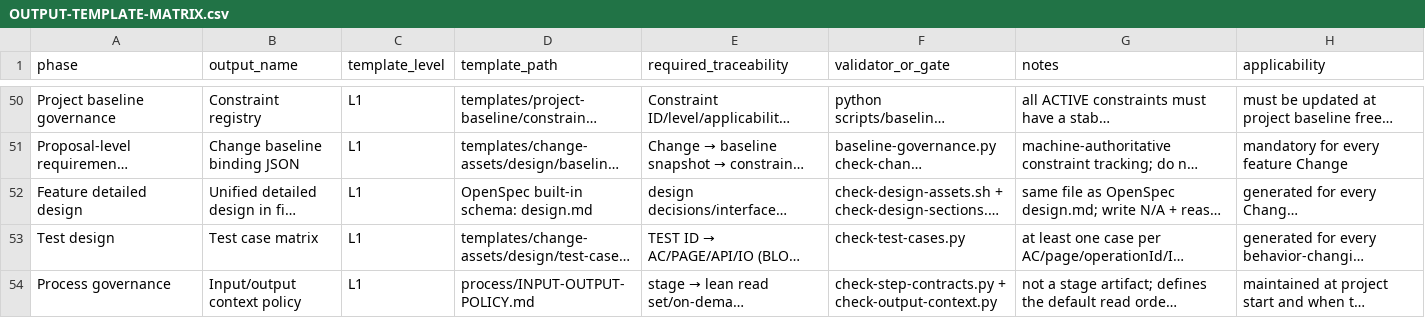
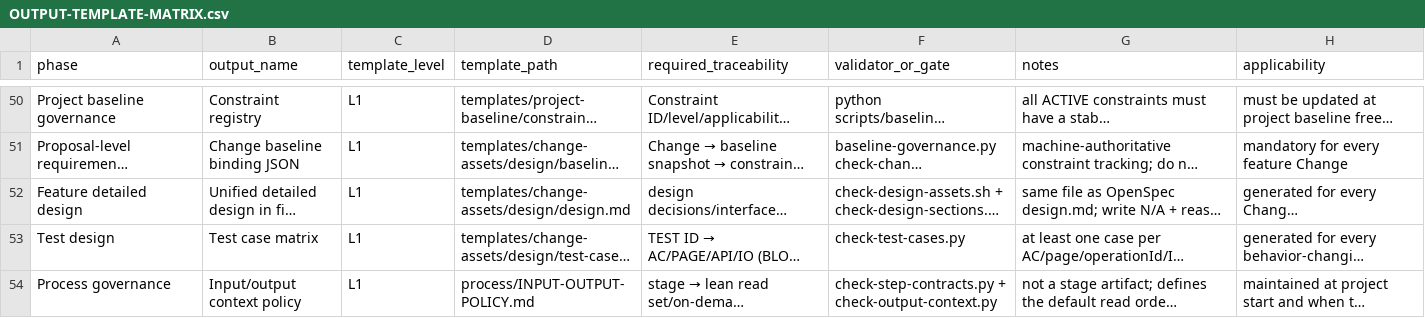
Before and after one commit to litianyiliwei/digoo-coding, a CSV file: process/OUTPUT-TEMPLATE-MATRIX.csv, drawn as a sheet; only a part is shown, gaps mark what is left out; long unchanged cells end in …; the diff names each change by its address in the sheet, - before the commit and + after, or states it on an @@ line.

Commit message:
feat: initialize project scaffolding with skills, workflow process, prompts, and templates

```diff
--- a/process/OUTPUT-TEMPLATE-MATRIX.csv
+++ b/process/OUTPUT-TEMPLATE-MATRIX.csv
-D52 (template_path): OpenSpec built-in schema: design.md
+D52 (template_path): templates/change-assets/design/design.md
```
Also changed, not shown: templates/change-assets/design/ui-actions.csv, 58 other files.
